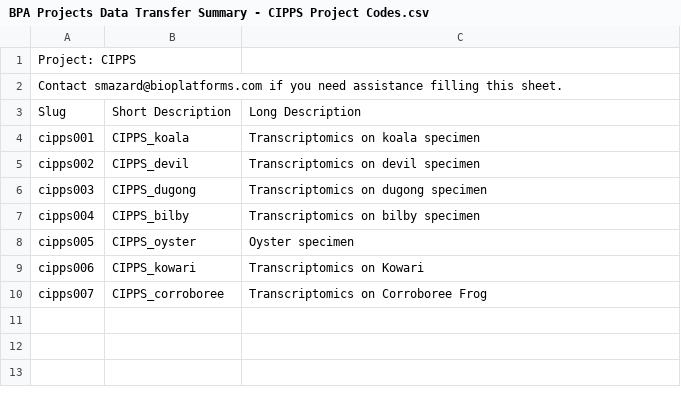
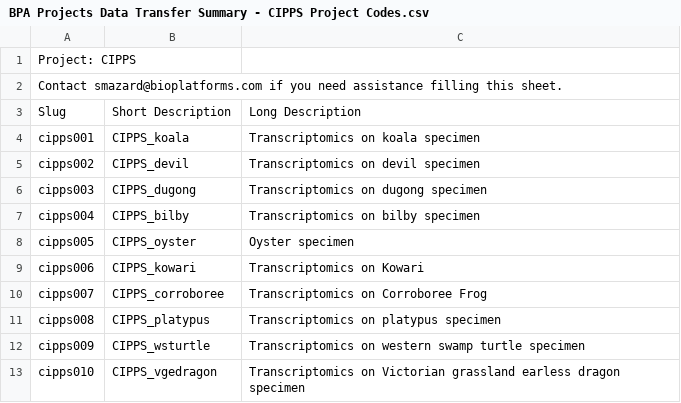
Before and after one commit to BioplatformsAustralia/bpa-ingest, a CSV file: track-metadata/google-drive/BPA Projects Data Transfer Summary - CIPPS Project Codes.csv, drawn as a sheet.

Commit message:
BPAOPS-1831 -Ingest 225FMNLT1 for CIPPS, also dataset controls and sample metadata updates

```diff
--- a/track-metadata/google-drive/BPA Projects Data Transfer Summary - CIPPS Project Codes.csv
+++ b/track-metadata/google-drive/BPA Projects Data Transfer Summary - CIPPS Project Codes.csv
@@ -10 +10,4 @@ cipps006,CIPPS_kowari,Transcriptomics on Kowari
 cipps007,CIPPS_corroboree,Transcriptomics on Corroboree Frog
+cipps008,CIPPS_platypus,Transcriptomics on platypus specimen
+cipps009,CIPPS_wsturtle,Transcriptomics on western swamp turtle specimen
+cipps010,CIPPS_vgedragon,Transcriptomics on Victorian grassland earless dragon specimen
```
Also changed, not shown: track-metadata/google-drive/BPA Projects Data Transfer Summary - CIPPS.csv, 1 other file.
